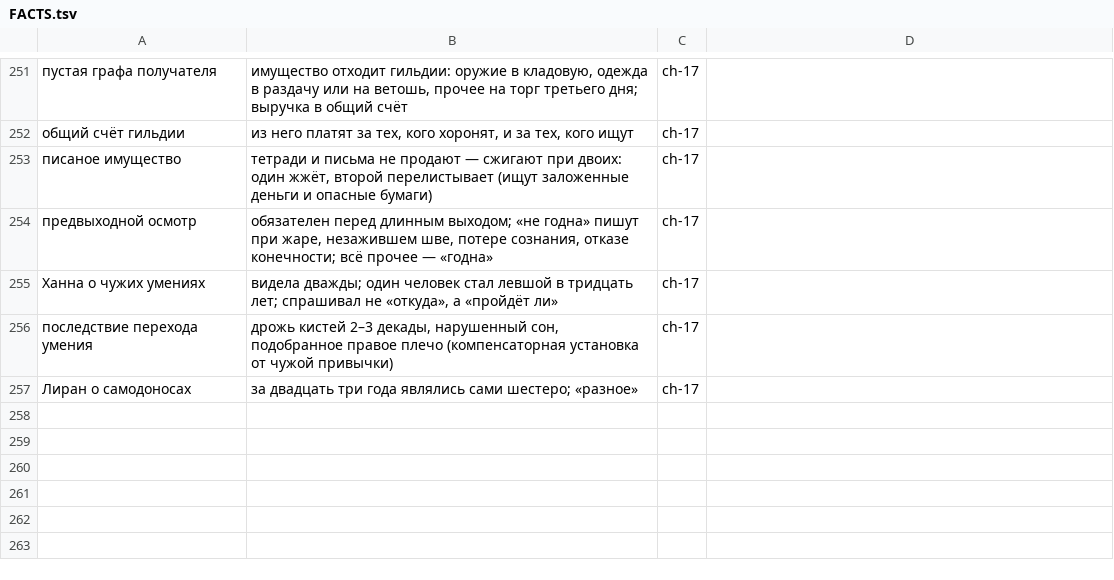
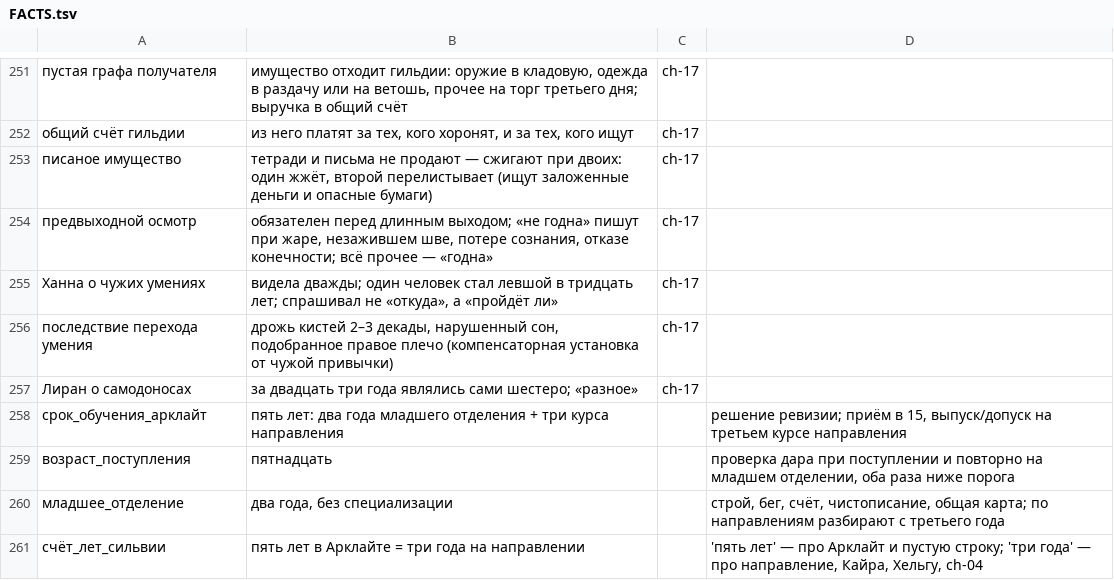
Before and after one commit to ovococjsjs-gif/shardsoftheabyss, a TSV file: 01-canon/FACTS.tsv, drawn as a sheet; only a part is shown, gaps mark what is left out.

Commit message:
Канон: срок обучения — пять лет в две ступени
Вариант A. Приём в пятнадцать, два года младшего отделения без
специализации, дальше три курса направления. Сильвии двадцать,
третий курс, пятый год в здании — оба числа верны.

- снято внутреннее противоречие ch-04 (проверка дара 'в четырнадцать'
  против 'мне было семнадцать, я только поступила')
- 'пять лет' закреплено за Арклайтом и пустой строкой,
  'три года' — за направлением, Кайром и Хельгой
- в ch-04 устройство двух ступеней объяснено прямо, через счёт лет
- чужие сроки (стаж Лирана, Иво, Ирвин) не тронуты
- FACTS.tsv: 4 новые записи

Co-authored-by: arena-agent <297053741+arena-agent@users.noreply.github.com>

```diff
--- a/01-canon/FACTS.tsv
+++ b/01-canon/FACTS.tsv
@@ -257 +257,5 @@
 Лиран о самодоносах	за двадцать три года являлись сами шестеро; «разное»	ch-17
+срок_обучения_арклайт	пять лет: два года младшего отделения + три курса направления		решение ревизии; приём в 15, выпуск/допуск на третьем курсе направления
+возраст_поступления	пятнадцать		проверка дара при поступлении и повторно на младшем отделении, оба раза ниже порога
+младшее_отделение	два года, без специализации		строй, бег, счёт, чистописание, общая карта; по направлениям разбирают с третьего года
+счёт_лет_сильвии	пять лет в Арклайте = три года на направлении		'пять лет' — про Арклайт и пустую строку; 'три года' — про направление, Кайра, Хельгу, ch-04
```
Also changed, not shown: 8 other files.
